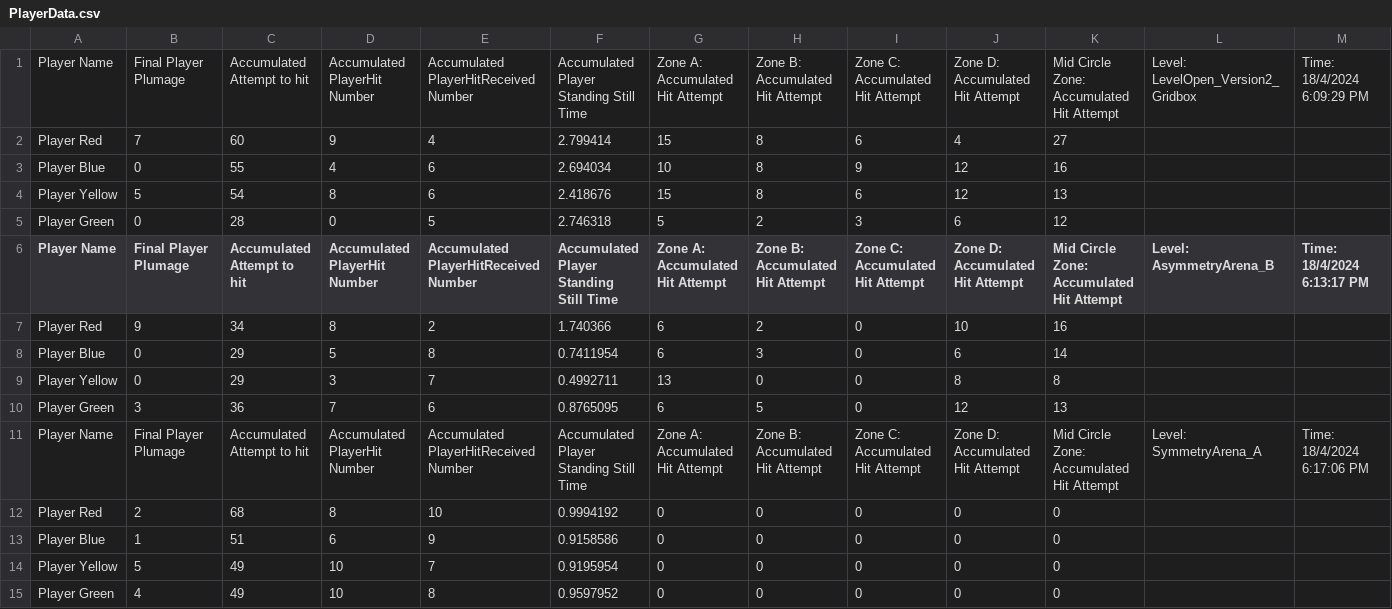
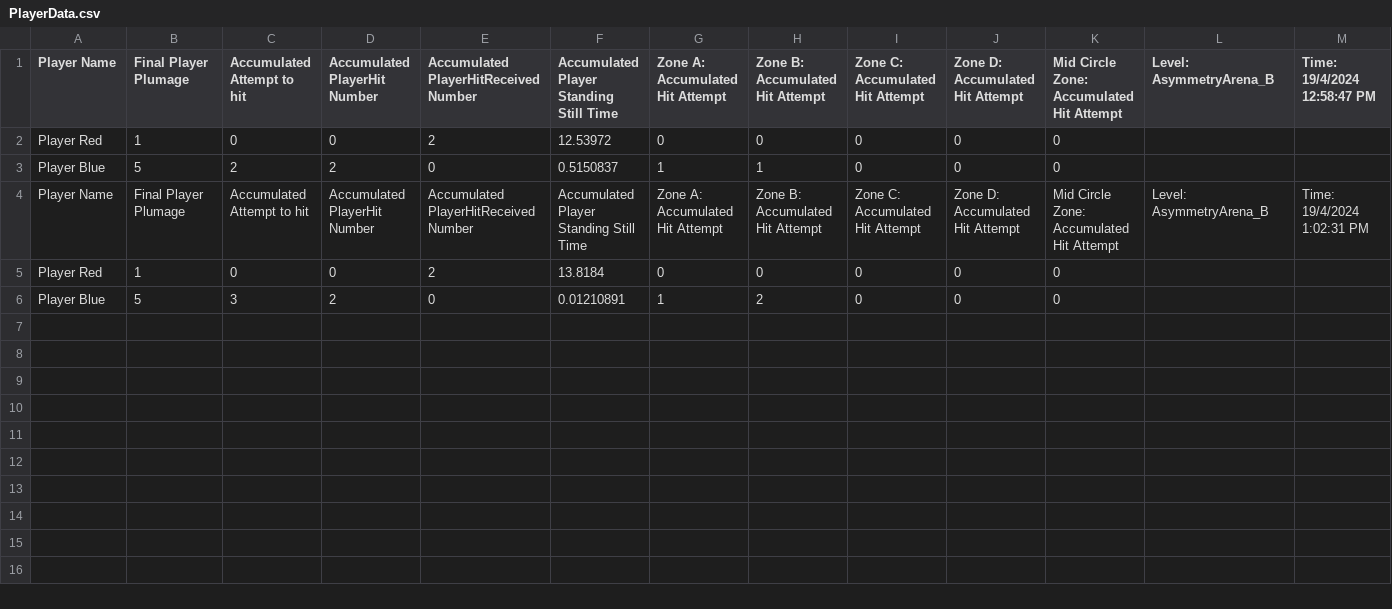
Before and after one commit to keithyeung/Joust-Royale, a CSV file: Joust Royale/Assets/Playtest/PlayerData.csv, drawn as a sheet.

```diff
--- a/Joust Royale/Assets/Playtest/PlayerData.csv
+++ b/Joust Royale/Assets/Playtest/PlayerData.csv
@@ -1,15 +1,6 @@
-Player Name, Final Player Plumage ,Accumulated Attempt to hit,Accumulated PlayerHit Number,Accumulated PlayerHitReceived Number,Accumulated Player Standing Still Time,Zone A: Accumulated Hit Attempt,Zone B: Accumulated Hit Attempt,Zone C: Accumulated Hit Attempt,Zone D: Accumulated Hit Attempt,Mid Circle Zone: Accumulated Hit Attempt,Level: LevelOpen_Version2_Gridbox,Time: 18/4/2024 6:09:29 PM
-Player Red,7,60,9,4,2.799414,15,8,6,4,27,,
-Player Blue,0,55,4,6,2.694034,10,8,9,12,16,,
-Player Yellow,5,54,8,6,2.418676,15,8,6,12,13,,
-Player Green,0,28,0,5,2.746318,5,2,3,6,12,,
-Player Name, Final Player Plumage ,Accumulated Attempt to hit,Accumulated PlayerHit Number,Accumulated PlayerHitReceived Number,Accumulated Player Standing Still Time,Zone A: Accumulated Hit Attempt,Zone B: Accumulated Hit Attempt,Zone C: Accumulated Hit Attempt,Zone D: Accumulated Hit Attempt,Mid Circle Zone: Accumulated Hit Attempt,Level: AsymmetryArena_B,Time: 18/4/2024 6:13:17 PM
-Player Red,9,34,8,2,1.740366,6,2,0,10,16,,
-Player Blue,0,29,5,8,0.7411954,6,3,0,6,14,,
-Player Yellow,0,29,3,7,0.4992711,13,0,0,8,8,,
-Player Green,3,36,7,6,0.8765095,6,5,0,12,13,,
-Player Name, Final Player Plumage ,Accumulated Attempt to hit,Accumulated PlayerHit Number,Accumulated PlayerHitReceived Number,Accumulated Player Standing Still Time,Zone A: Accumulated Hit Attempt,Zone B: Accumulated Hit Attempt,Zone C: Accumulated Hit Attempt,Zone D: Accumulated Hit Attempt,Mid Circle Zone: Accumulated Hit Attempt,Level: SymmetryArena_A,Time: 18/4/2024 6:17:06 PM
-Player Red,2,68,8,10,0.9994192,0,0,0,0,0,,
-Player Blue,1,51,6,9,0.9158586,0,0,0,0,0,,
-Player Yellow,5,49,10,7,0.9195954,0,0,0,0,0,,
-Player Green,4,49,10,8,0.9597952,0,0,0,0,0,,
+Player Name, Final Player Plumage ,Accumulated Attempt to hit,Accumulated PlayerHit Number,Accumulated PlayerHitReceived Number,Accumulated Player Standing Still Time,Zone A: Accumulated Hit Attempt,Zone B: Accumulated Hit Attempt,Zone C: Accumulated Hit Attempt,Zone D: Accumulated Hit Attempt,Mid Circle Zone: Accumulated Hit Attempt,Level: AsymmetryArena_B,Time: 19/4/2024 12:58:47 PM
+Player Red,1,0,0,2,12.53972,0,0,0,0,0,,
+Player Blue,5,2,2,0,0.5150837,1,1,0,0,0,,
+Player Name, Final Player Plumage ,Accumulated Attempt to hit,Accumulated PlayerHit Number,Accumulated PlayerHitReceived Number,Accumulated Player Standing Still Time,Zone A: Accumulated Hit Attempt,Zone B: Accumulated Hit Attempt,Zone C: Accumulated Hit Attempt,Zone D: Accumulated Hit Attempt,Mid Circle Zone: Accumulated Hit Attempt,Level: AsymmetryArena_B,Time: 19/4/2024 1:02:31 PM
+Player Red,1,0,0,2,13.8184,0,0,0,0,0
+Player Blue,5,3,2,0,0.01210891,1,2,0,0,0
```
Also changed, not shown: 7 other files.
